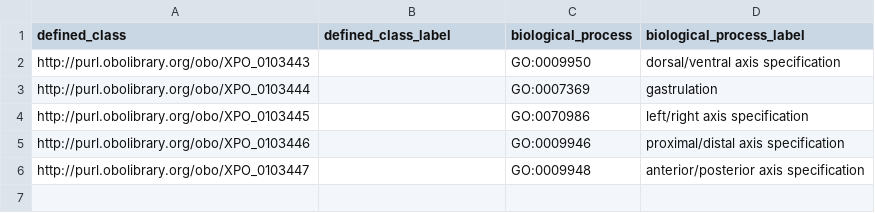
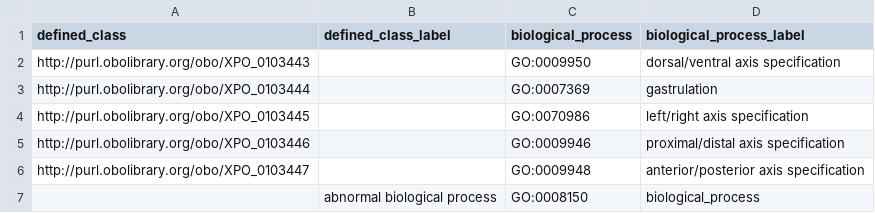
Before and after one commit to obophenotype/xenopus-phenotype-ontology, a TSV file: src/patterns/data/manual/abnormalBiologicalProcess.tsv, drawn as a sheet.

Commit message:
Add grouping class for biological process, resolves #31.

```diff
--- a/src/patterns/data/manual/abnormalBiologicalProcess.tsv
+++ b/src/patterns/data/manual/abnormalBiologicalProcess.tsv
@@ -6 +6,2 @@ http://purl.obolibrary.org/obo/XPO_0103446		GO:0009946	proximal/distal axis spec
 http://purl.obolibrary.org/obo/XPO_0103447		GO:0009948	anterior/posterior axis specification
+	abnormal biological process	GO:0008150	biological_process
```
